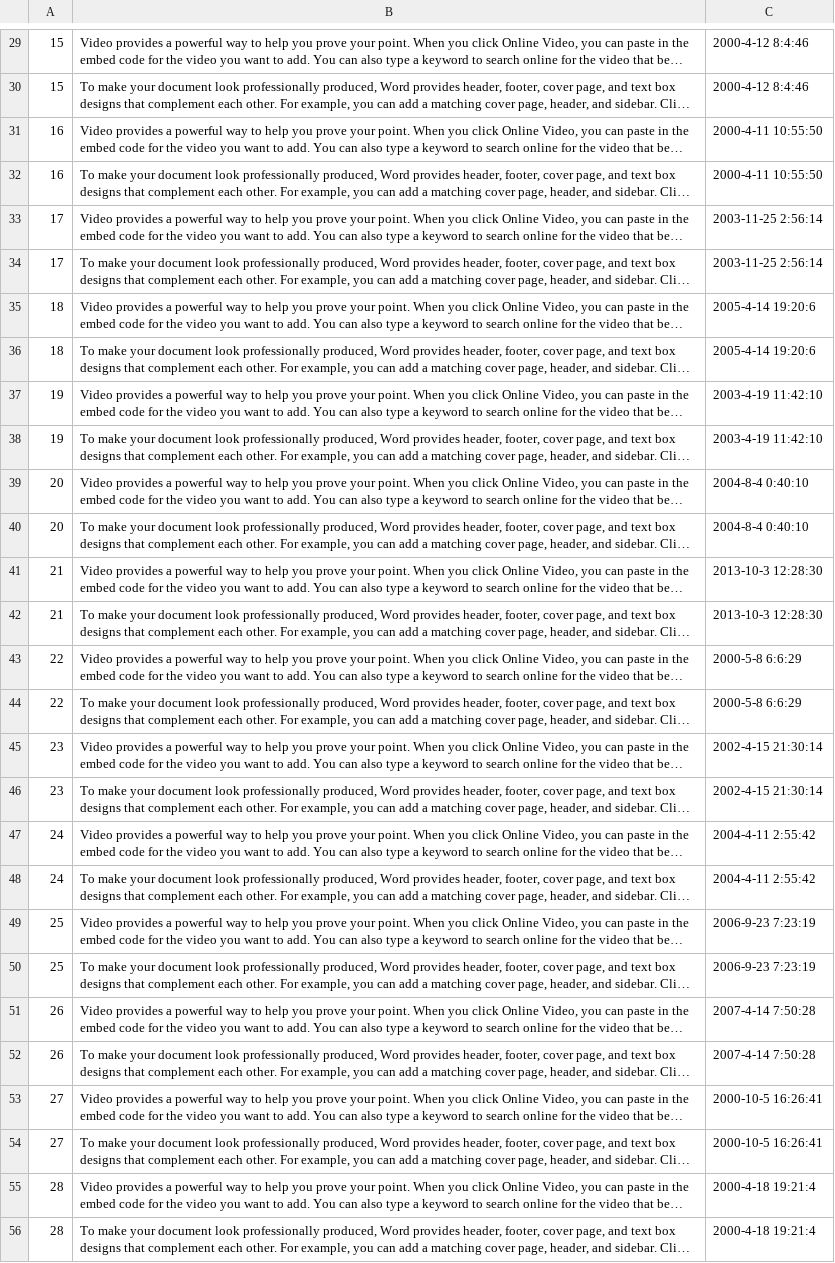
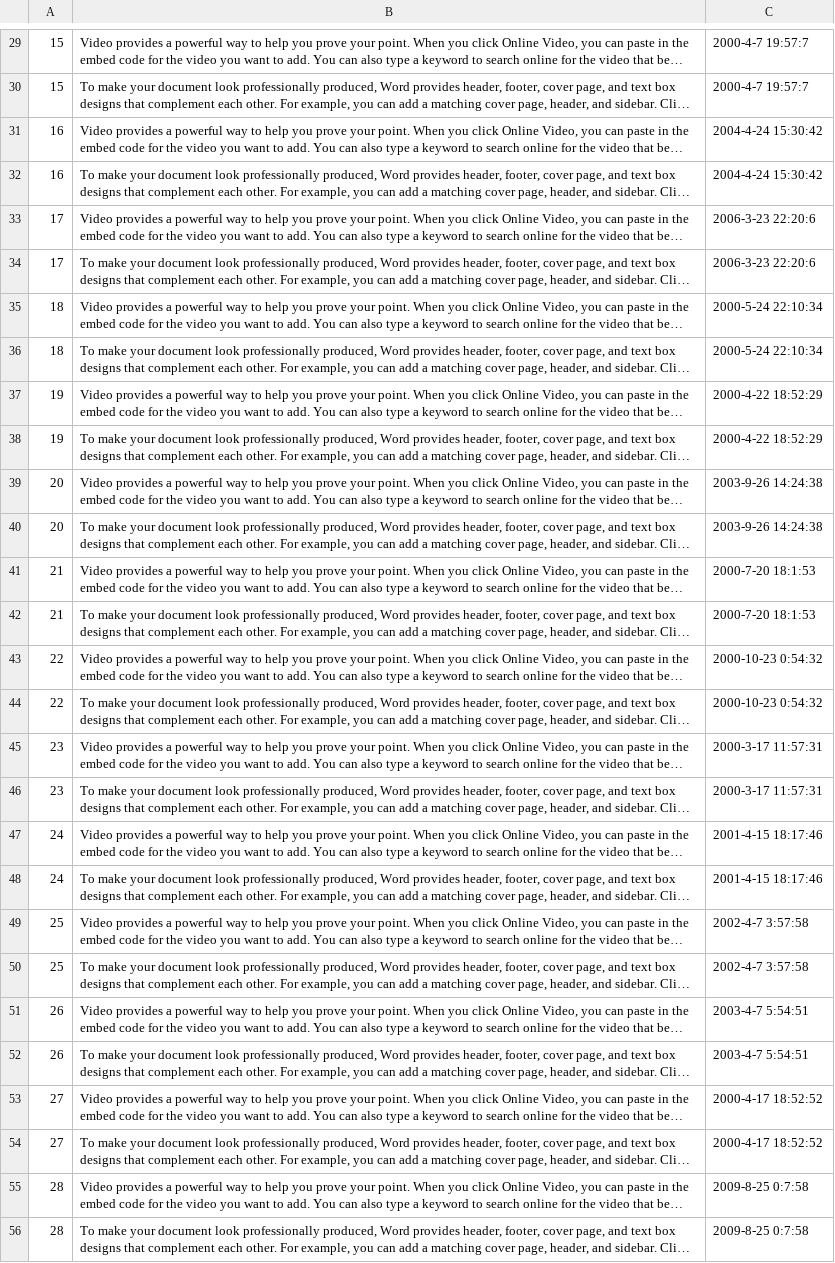
Before and after one commit to JChiyah/purplesky, a CSV file: data generator (needs to be run manually)/PurpleSky/project_dashboard.csv, drawn as a sheet; only a part is shown, gaps mark what is left out; long unchanged cells end in …; the diff covers the shown part only; the diff names each change by its address in the sheet, - before the commit and + after, or states it on an @@ line.

```diff
--- a/data generator (needs to be run manually)/PurpleSky/project_dashboard.csv
+++ b/data generator (needs to be run manually)/PurpleSky/project_dashboard.csv
-C29:C30: 2000-4-12 8:4:46
+C29:C30: 2000-4-7 19:57:7
-C31:C32: 2000-4-11 10:55:50
+C31:C32: 2004-4-24 15:30:42
-C33:C34: 2003-11-25 2:56:14
+C33:C34: 2006-3-23 22:20:6
-C35:C36: 2005-4-14 19:20:6
+C35:C36: 2000-5-24 22:10:34
-C37:C38: 2003-4-19 11:42:10
+C37:C38: 2000-4-22 18:52:29
-C39:C40: 2004-8-4 0:40:10
+C39:C40: 2003-9-26 14:24:38
-C41:C42: 2013-10-3 12:28:30
+C41:C42: 2000-7-20 18:1:53
-C43:C44: 2000-5-8 6:6:29
+C43:C44: 2000-10-23 0:54:32
-C45:C46: 2002-4-15 21:30:14
+C45:C46: 2000-3-17 11:57:31
-C47:C48: 2004-4-11 2:55:42
+C47:C48: 2001-4-15 18:17:46
-C49:C50: 2006-9-23 7:23:19
+C49:C50: 2002-4-7 3:57:58
-C51:C52: 2007-4-14 7:50:28
+C51:C52: 2003-4-7 5:54:51
-C53:C54: 2000-10-5 16:26:41
+C53:C54: 2000-4-17 18:52:52
-C55:C56: 2000-4-18 19:21:4
+C55:C56: 2009-8-25 0:7:58
```
Also changed, not shown: 72 edited cells elsewhere in this file, data generator (needs to be run manually)/PurpleSky/availability.csv, data generator (needs to be run manually)/PurpleSky/project.csv, 8 other files.
